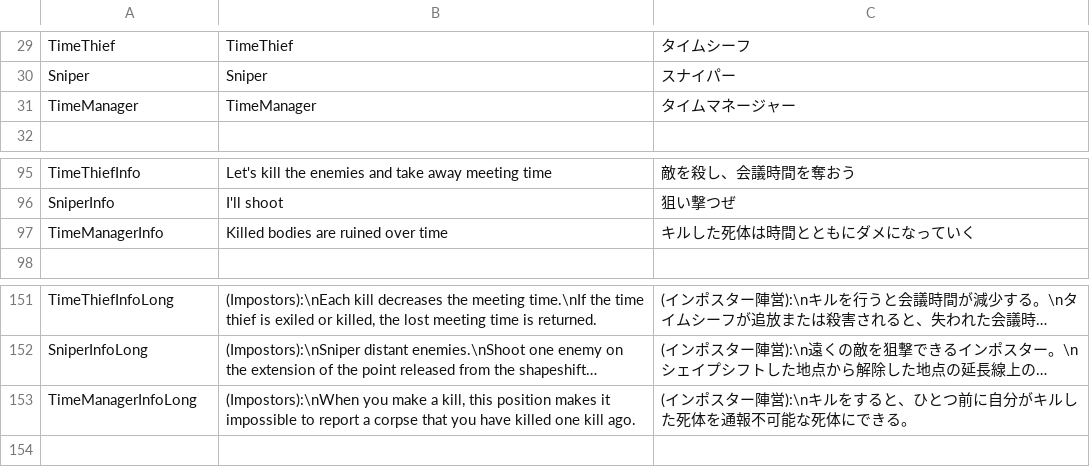
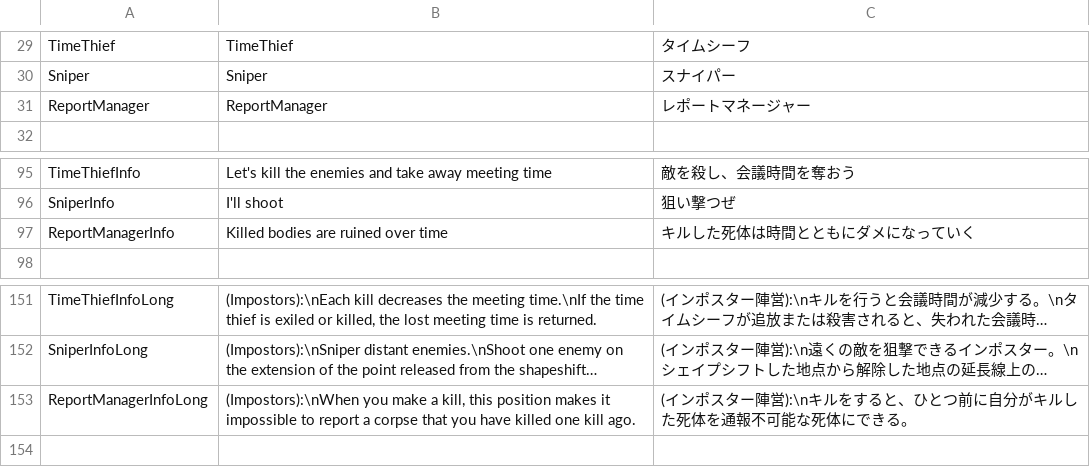
Before and after one commit to xyjx001/TownOfHost, a CSV file: Resources/string.csv, drawn as a sheet; only a part is shown, gaps mark what is left out; long unchanged cells end in …; removed rows and columns are numbered as before the commit, all else as after; the diff names each change by its address in the sheet, - before the commit and + after, or states it on an @@ line.

```diff
--- a/Resources/string.csv
+++ b/Resources/string.csv
-row 31: TimeManager | TimeManager | タイムマネージャー
+row 31: ReportManager | ReportManager | レポートマネージャー
-A97: TimeManagerInfo
+A97: ReportManagerInfo
-A153: TimeManagerInfoLong
+A153: ReportManagerInfoLong
```
Also changed, not shown: 10 other files.
